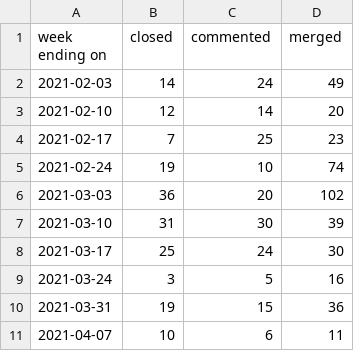
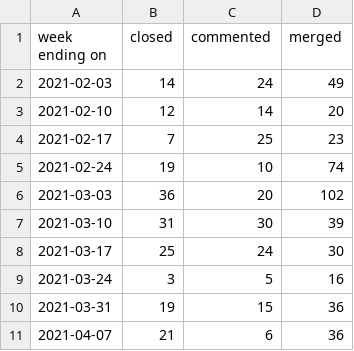
Before and after one commit to terrorizer1980/community_management, a CSV file: pr_work_done.csv, drawn as a sheet.

```diff
--- a/pr_work_done.csv
+++ b/pr_work_done.csv
@@ -10,2 +10,2 @@ week ending on,closed,commented,merged
 2021-03-31,19,15,36
-2021-04-07,10,6,11
+2021-04-07,21,6,36
```
Also changed, not shown: 21 other files.
